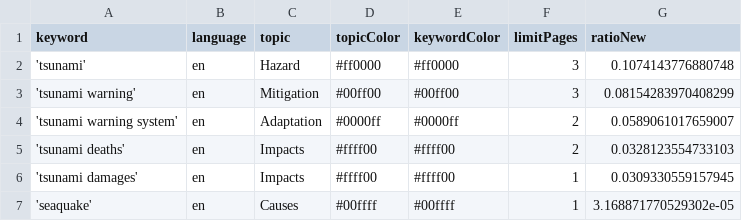
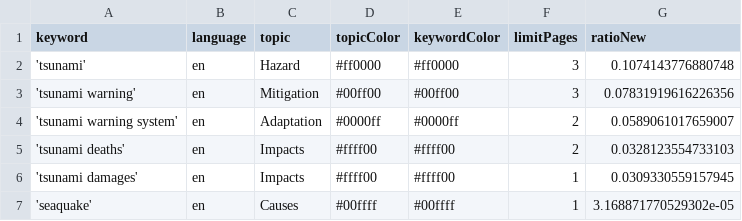
Before and after one commit to tg-news/TsunamiIsComing, a CSV file: keywords.csv, drawn as a sheet.

Commit message:
Commit from GitHub Actions (harvest:0.0)

```diff
--- a/keywords.csv
+++ b/keywords.csv
@@ -2,3 +2,3 @@ keyword,language,topic,topicColor,keywordColor,limitPages,ratioNew
 'tsunami',en,Hazard,#ff0000,#ff0000,3,0.1074143776880748
-'tsunami warning',en,Mitigation,#00ff00,#00ff00,3,0.08154283970408299
+'tsunami warning',en,Mitigation,#00ff00,#00ff00,3,0.07831919616226356
 'tsunami warning system',en,Adaptation,#0000ff,#0000ff,2,0.0589061017659007
```
